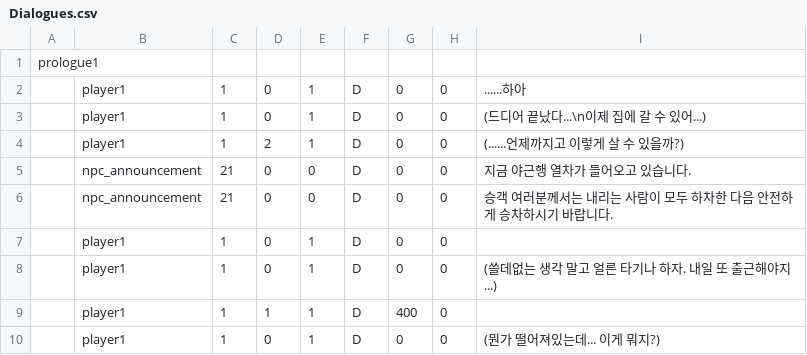
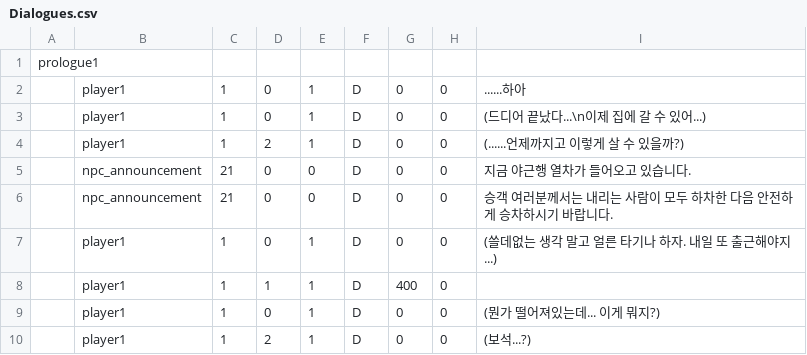
Before and after one commit to kimi5231/B1A2_project1, a CSV file: B1A2_project1/Resources/Script/Dialogues.csv, drawn as a sheet; only a part is shown; the shorter side is filled out with more unchanged rows.

```diff
--- a/B1A2_project1/Resources/Script/Dialogues.csv
+++ b/B1A2_project1/Resources/Script/Dialogues.csv
@@ -6,3 +6,2 @@ prologue1,,,,,,,,
 ,npc_announcement,21,0,0,D,0,0,승객 여러분께서는 내리는 사람이 모두 하차한 다음 안전하게 승차하시기 바랍니다.
-,player1,1,0,1,D,0,0,
 ,player1,1,0,1,D,0,0,(쓸데없는 생각 말고 얼른 타기나 하자. 내일 또 출근해야지...)
```
Also changed, not shown: 5 other files.
